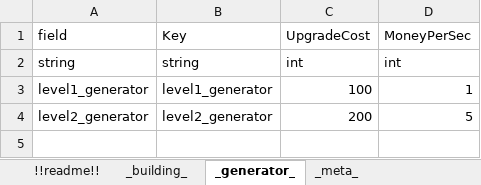
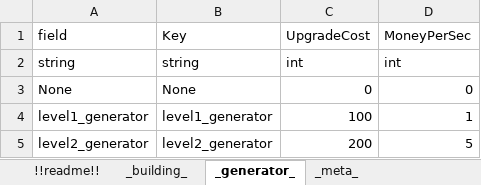
Before and after one commit to ahhjm881/UEFN_DataParser, an Excel workbook: dataTable.xlsm, sheet _generator_, drawn as a sheet; values as stored, in another font and other column widths than the file's, no borders; charts and pictures not drawn; the diff names each change by its address in the sheet, - before the commit and + after, or states it on an @@ line.

Commit message:
None 레코드 추가 및 버그 수정 (레거시 interace 파싱 코드 제거)

```diff
--- a/dataTable.xlsm (sheet _generator_)
+++ b/dataTable.xlsm (sheet _generator_)
+row 3: None | None | 0 | 0
```
Also changed, not shown: sheet _building_, charts or pictures, 2 other files.
